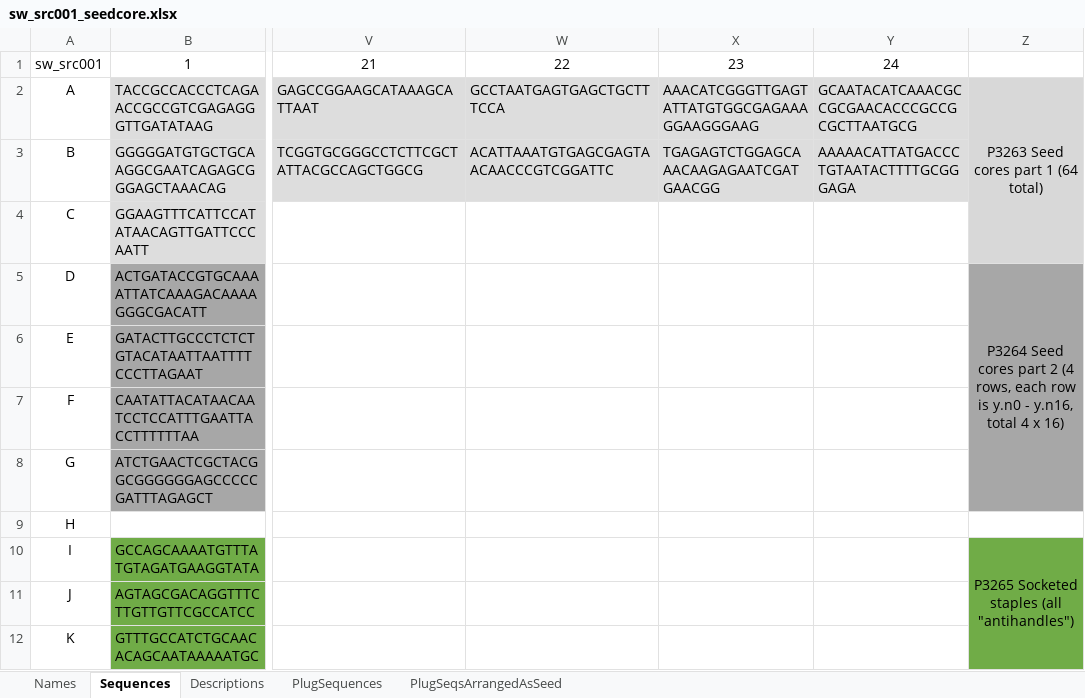
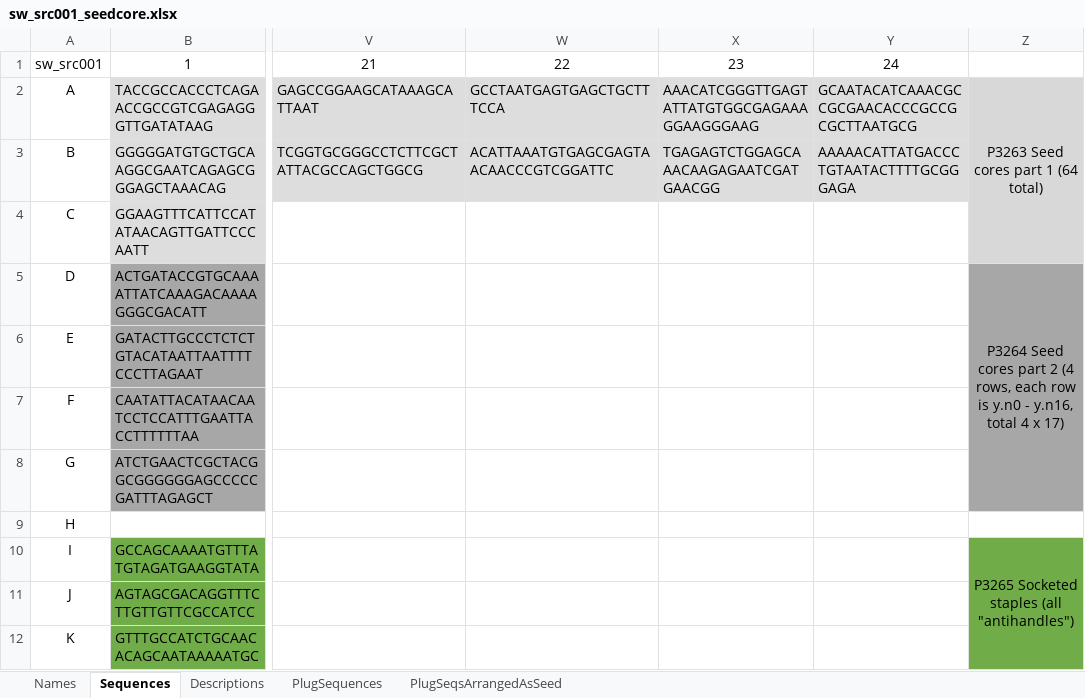
Before and after one commit to mattaq31/Hash-CAD, an Excel workbook: core_plates/sw_src001_seedcore.xlsx, sheet Sequences, drawn as a sheet; only a part is shown, gaps mark what is left out; values as stored, in another font and other column widths than the file's, no borders; the diff names each change by its address in the sheet, - before the commit and + after, or states it on an @@ line.

```diff
--- a/core_plates/sw_src001_seedcore.xlsx (sheet Sequences)
+++ b/core_plates/sw_src001_seedcore.xlsx (sheet Sequences)
-Z5: …4 x 16)
+Z5: …4 x 17)
```
Also changed, not shown: sheet Names, sheet Descriptions, 15 other files.
